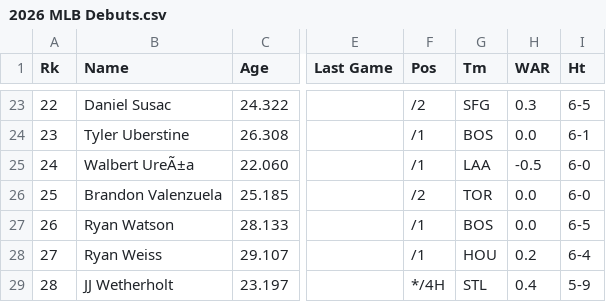
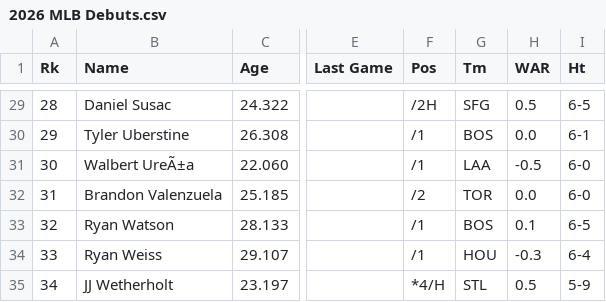
Before and after one commit to jnpushkin/mlb_baseball_processor, a CSV file: mlb_references/2026 MLB Debuts.csv, drawn as a sheet; only a part is shown, gaps mark what is left out; addresses are those after the commit; the diff covers the shown part only; the diff names each change by its address in the sheet, - before the commit and + after, or states it on an @@ line.

```diff
--- a/mlb_references/2026 MLB Debuts.csv
+++ b/mlb_references/2026 MLB Debuts.csv
@@ column A (Rk) renumbered from row 5 down @@
-F29 (Pos): /2
+F29 (Pos): /2H
-H29 (WAR): 0.3
+H29 (WAR): 0.5
-H33 (WAR): 0.0
+H33 (WAR): 0.1
-H34 (WAR): 0.2
+H34 (WAR): -0.3
-F35 (Pos): */4H
+F35 (Pos): *4/H
-H35 (WAR): 0.4
+H35 (WAR): 0.5
```
Also changed, not shown: 6 added rows and 26 edited cells elsewhere in this file, 25 other files.
